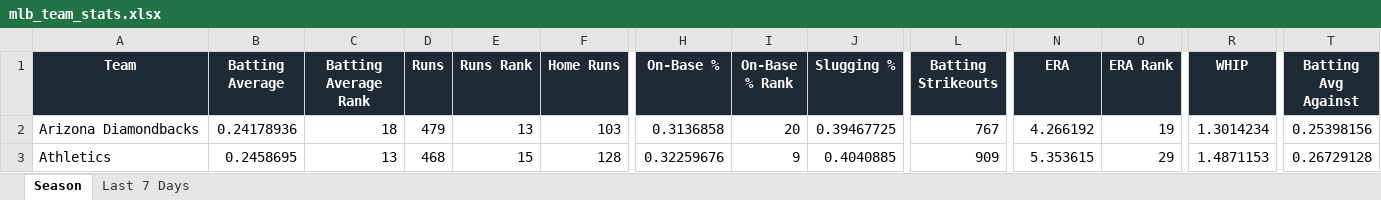
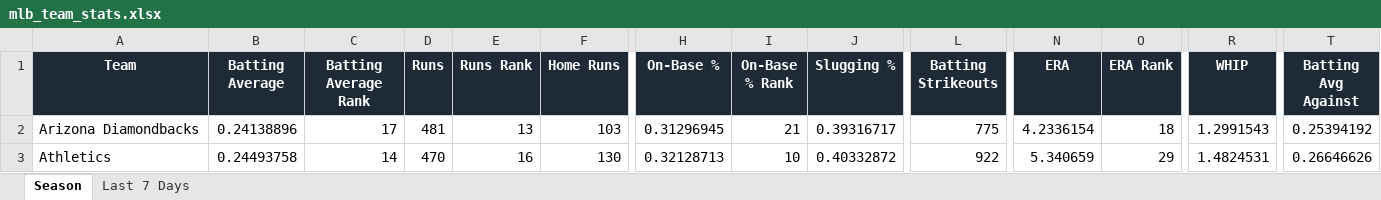
Before and after one commit to eskenazi2009/team-ranks, an Excel workbook: docs/data/mlb_team_stats.xlsx, sheet Season, drawn as a sheet; only a part is shown, gaps mark what is left out; values as stored, in another font and other column widths than the file's, no borders; conditional formats not drawn; the diff covers the shown part only; the diff names each change by its address in the sheet, - before the commit and + after, or states it on an @@ line.

```diff
--- a/docs/data/mlb_team_stats.xlsx (sheet Season)
+++ b/docs/data/mlb_team_stats.xlsx (sheet Season)
-B2 (Batting Average): 0.24178936
+B2 (Batting Average): 0.24138896
-C2 (Batting Average Rank): 18
+C2 (Batting Average Rank): 17
-D2 (Runs): 479
+D2 (Runs): 481
-H2 (On-Base %): 0.3136858
+H2 (On-Base %): 0.31296945
-I2 (On-Base % Rank): 20
+I2 (On-Base % Rank): 21
-J2 (Slugging %): 0.39467725
+J2 (Slugging %): 0.39316717
-L2 (Batting Strikeouts): 767
+L2 (Batting Strikeouts): 775
-N2 (ERA): 4.266192
+N2 (ERA): 4.2336154
-O2 (ERA Rank): 19
+O2 (ERA Rank): 18
-R2 (WHIP): 1.3014234
+R2 (WHIP): 1.2991543
-T2 (Batting Avg Against): 0.25398156
+T2 (Batting Avg Against): 0.25394192
-B3 (Batting Average): 0.2458695
+B3 (Batting Average): 0.24493758
-C3 (Batting Average Rank): 13
+C3 (Batting Average Rank): 14
-D3 (Runs): 468
+D3 (Runs): 470
-E3 (Runs Rank): 15
+E3 (Runs Rank): 16
-F3 (Home Runs): 128
+F3 (Home Runs): 130
-H3 (On-Base %): 0.32259676
+H3 (On-Base %): 0.32128713
-I3 (On-Base % Rank): 9
+I3 (On-Base % Rank): 10
-J3 (Slugging %): 0.4040885
+J3 (Slugging %): 0.40332872
-L3 (Batting Strikeouts): 909
+L3 (Batting Strikeouts): 922
-N3 (ERA): 5.353615
+N3 (ERA): 5.340659
-R3 (WHIP): 1.4871153
+R3 (WHIP): 1.4824531
-T3 (Batting Avg Against): 0.26729128
+T3 (Batting Avg Against): 0.26646626
```
Also changed, not shown: 287 edited cells elsewhere in this sheet, 2 other files.
